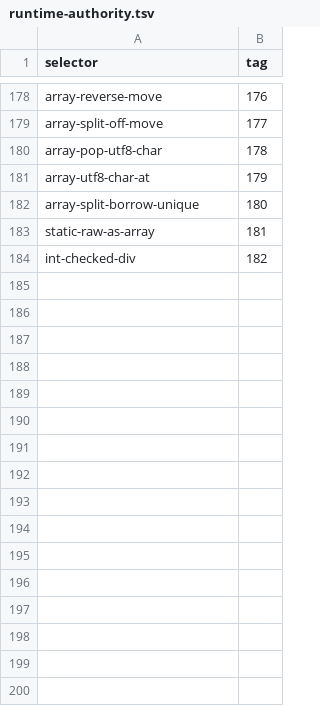
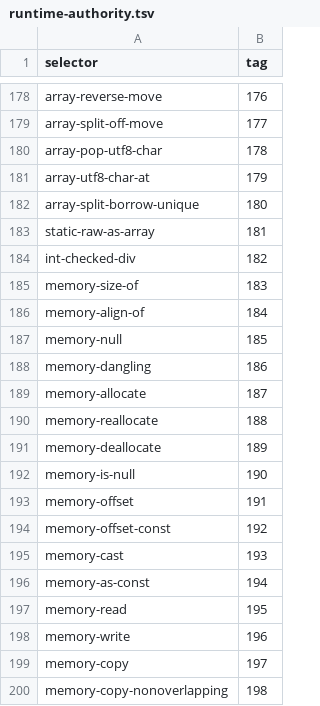
Before and after one commit to MalekiRe/glorious, a TSV file: compiler/spec/runtime-authority.tsv, drawn as a sheet; only a part is shown, gaps mark what is left out.

Commit message:
Execute locally compiled raw-memory source through bodyless machine leaves

```diff
--- a/compiler/spec/runtime-authority.tsv
+++ b/compiler/spec/runtime-authority.tsv
@@ -184 +184,17 @@ static-raw-as-array	181
 int-checked-div	182
+memory-size-of	183
+memory-align-of	184
+memory-null	185
+memory-dangling	186
+memory-allocate	187
+memory-reallocate	188
+memory-deallocate	189
+memory-is-null	190
+memory-offset	191
+memory-offset-const	192
+memory-cast	193
+memory-as-const	194
+memory-read	195
+memory-write	196
+memory-copy	197
+memory-copy-nonoverlapping	198
```
Also changed, not shown: 35 other files.
